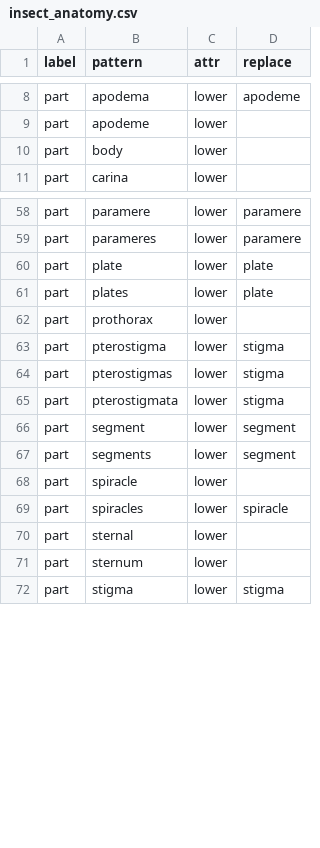
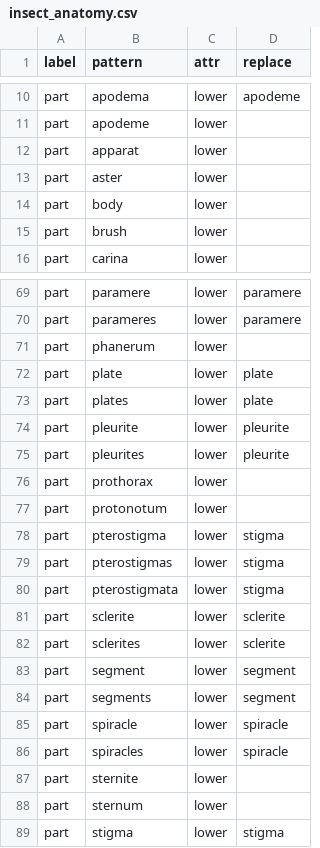
Before and after one commit to rafelafrance/traiter, a CSV file: traiter/vocabulary/insect_anatomy.csv, drawn as a sheet; only a part is shown, gaps mark what is left out; the diff covers the shown part only.

```diff
--- a/traiter/vocabulary/insect_anatomy.csv
+++ b/traiter/vocabulary/insect_anatomy.csv
@@ -9,3 +11,6 @@ part,apodema,lower,apodeme
 part,apodeme,lower,
+part,apparat,lower,
+part,aster,lower,
 part,body,lower,
+part,brush,lower,
 part,carina,lower,
@@ -59,5 +70,9 @@ part,paramere,lower,paramere
 part,parameres,lower,paramere
+part,phanerum,lower,
 part,plate,lower,plate
 part,plates,lower,plate
+part,pleurite,lower,pleurite
+part,pleurites,lower,pleurite
 part,prothorax,lower,
+part,protonotum,lower,
 part,pterostigma,lower,stigma
@@ -65,7 +80,9 @@ part,pterostigmas,lower,stigma
 part,pterostigmata,lower,stigma
+part,sclerite,lower,sclerite
+part,sclerites,lower,sclerite
 part,segment,lower,segment
 part,segments,lower,segment
-part,spiracle,lower,
+part,spiracle,lower,spiracle
 part,spiracles,lower,spiracle
-part,sternal,lower,
+part,sternite,lower,
 part,sternum,lower,
```
Also changed, not shown: 51 added rows, 1 removed row and 5 edited cells elsewhere in this file, 3 other files.
